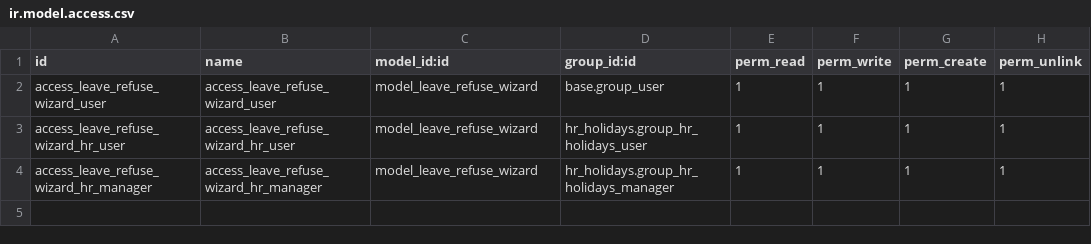
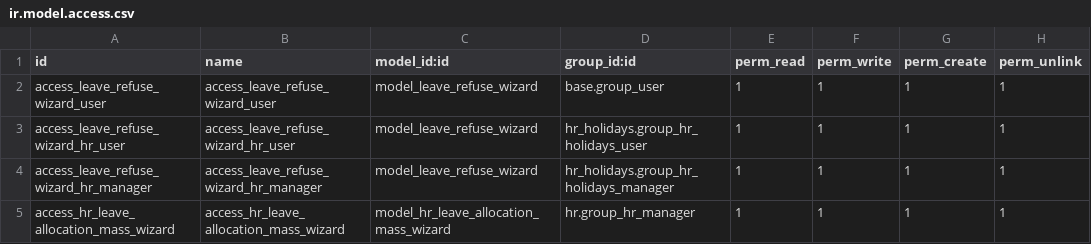
Before and after one commit to Rifodoo25/rif-odoo-custom-HR, a CSV file: addons_rif/timeoff/security/ir.model.access.csv, drawn as a sheet; the diff names each change by its address in the sheet, - before the commit and + after, or states it on an @@ line.

```diff
--- a/addons_rif/timeoff/security/ir.model.access.csv
+++ b/addons_rif/timeoff/security/ir.model.access.csv
+row 5: access_hr_leave_allocation_mass_wizard | access_hr_leave_allocation_mass_wizard | model_hr_leave_allocation_mass_wizard | hr.group_hr_manager | 1 | 1 | 1 | 1
```
Also changed, not shown: 6 other files.
